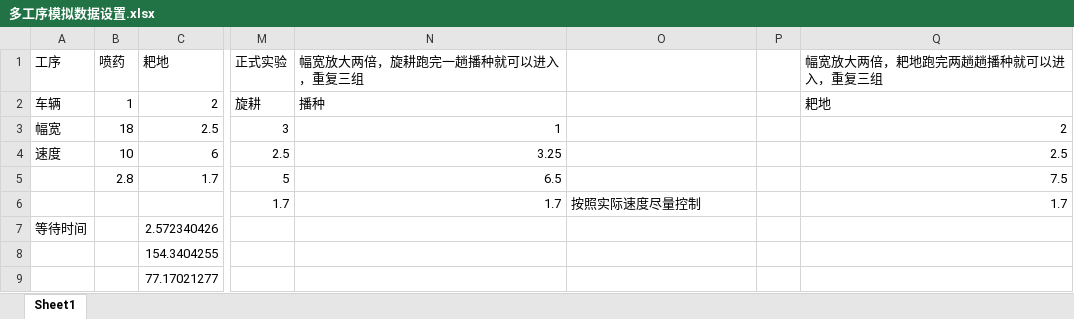
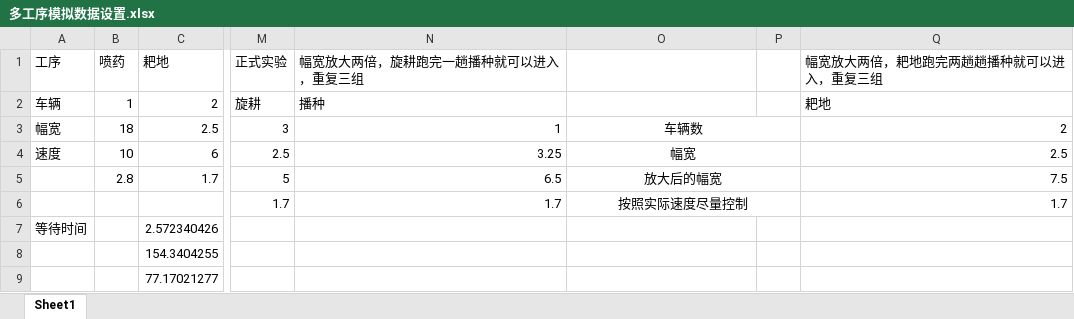
Before and after one commit to KarenDzyt/essay, an Excel workbook: 多工序模拟数据设置.xlsx, sheet Sheet1, drawn as a sheet; only a part is shown, gaps mark what is left out; values as stored, in another font and other column widths than the file's, no borders; the diff names each change by its address in the sheet, - before the commit and + after, or states it on an @@ line.

```diff
--- a/多工序模拟数据设置.xlsx (sheet Sheet1)
+++ b/多工序模拟数据设置.xlsx (sheet Sheet1)
-O3: (empty)
+O3: 车辆数
+O3:P3 merged
-O4: (empty)
+O4: 幅宽
+O4:P4 merged
-O5: (empty)
+O5: 放大后的幅宽
+O5:P5 merged
-O6 alignment: left
+O6 alignment: center
+O6:P6 merged
```
Also changed, not shown: 3 other files.
